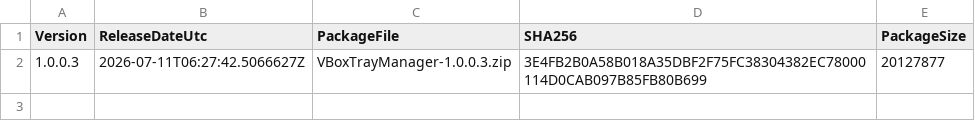
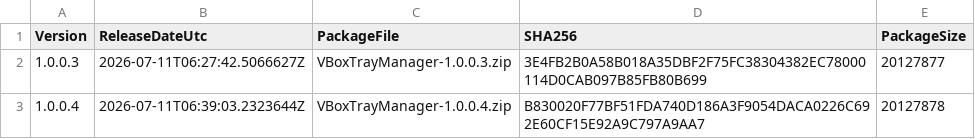
Before and after one commit to baidhani/VBoxTrayManager-Releases, a CSV file: ReleaseHistory.csv, drawn as a sheet.

Commit message:
Release 1.0.0.4

```diff
--- a/ReleaseHistory.csv
+++ b/ReleaseHistory.csv
@@ -2 +2,2 @@ Version,ReleaseDateUtc,PackageFile,SHA256,PackageSize
 "1.0.0.3","2026-07-11T06:27:42.5066627Z","VBoxTrayManager-1.0.0.3.zip","3E4FB2B0A58B018A35DBF2F75FC38304382EC78000114D0CAB097B85FB80B699","20127877"
+"1.0.0.4","2026-07-11T06:39:03.2323644Z","VBoxTrayManager-1.0.0.4.zip","B830020F77BF51FDA740D186A3F9054DACA0226C692E60CF15E92A9C797A9AA7","20127878"
```
Also changed, not shown: 4 other files.
